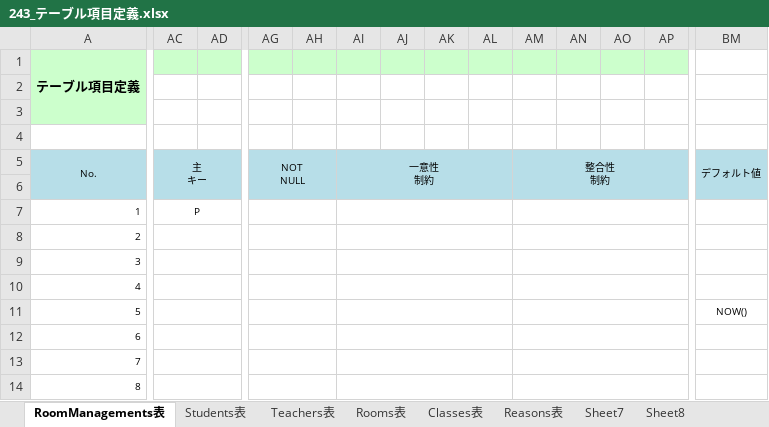
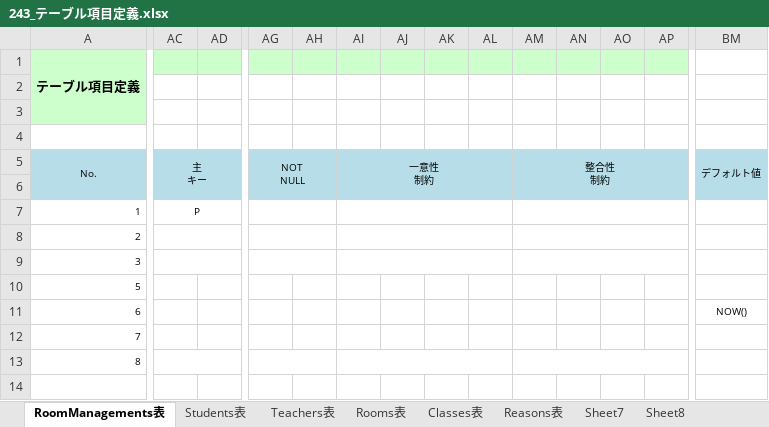
Before and after one commit to organization-catclown/files, an Excel workbook: 243_テーブル項目定義.xlsx, sheet RoomManagements表, drawn as a sheet; only a part is shown, gaps mark what is left out; values as stored, in another font and other column widths than the file's, no borders; removed rows and columns are numbered as before the commit, all else as after; rows hold the shown columns only; the diff covers the shown part only; the diff names each change by its address in the sheet, - before the commit and + after, or states it on an @@ line.

```diff
--- a/243_テーブル項目定義.xlsx (sheet RoomManagements表)
+++ b/243_テーブル項目定義.xlsx (sheet RoomManagements表)
-row 10: 4
-AC11:AD11 merged
-AG11:AH11 merged
-AI11:AL11 merged
-AM11:AP11 merged
-BM10: NOW()
+BM10: (empty)
-AC12:AD12 merged
-AG12:AH12 merged
-AI12:AL12 merged
-AM12:AP12 merged
-BM11: (empty)
+BM11: NOW()
-AC13:AD13 merged
-AG13:AH13 merged
-AI13:AL13 merged
-AM13:AP13 merged
```
Also changed, not shown: merged cells elsewhere in this sheet, sheet Sheet7, 241_テーブル関連図.xlsx, 242_テーブル一覧.xlsx.
